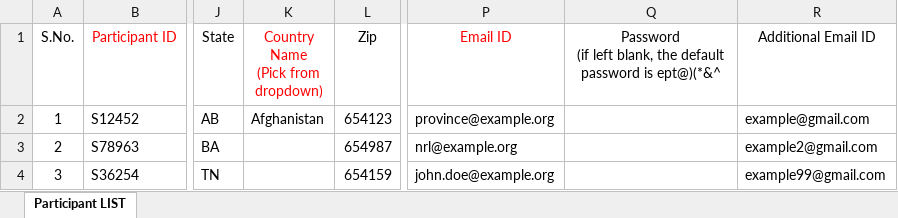
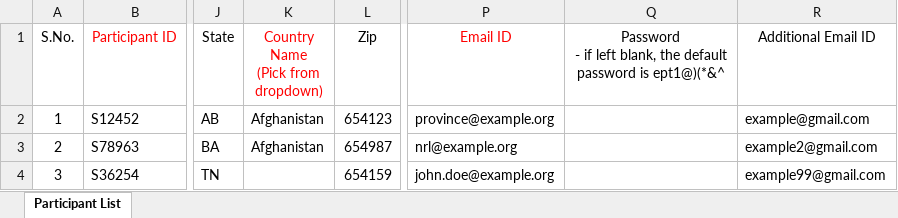
Before and after one commit to deforay/ept, an Excel workbook: public/files/Participant_Bulk_Import_Excel_Format.xlsx, sheet Participant List, drawn as a sheet; only a part is shown, gaps mark what is left out; values as stored, in another font and other column widths than the file's, no borders; ↵ is a line break in a cell; the diff names each change by its address in the sheet, - before the commit and + after, or states it on an @@ line.

Commit message:
Added PhpSpreadsheet Library and changed the Participant Bulk Import to use PhpSpreadsheet

```diff
--- a/public/files/Participant_Bulk_Import_Excel_Format.xlsx (sheet Participant List)
+++ b/public/files/Participant_Bulk_Import_Excel_Format.xlsx (sheet Participant List)
-sheet tab: Participant LIST
+sheet tab: Participant List
-Q1: Password ↵ (if left blank, the default password is ept@)(*&^
+Q1: Password ↵ - if left blank, the default password is ept1@)(*&^
-K3: (empty)
+K3: Afghanistan
```
Also changed, not shown: 23 other files.
